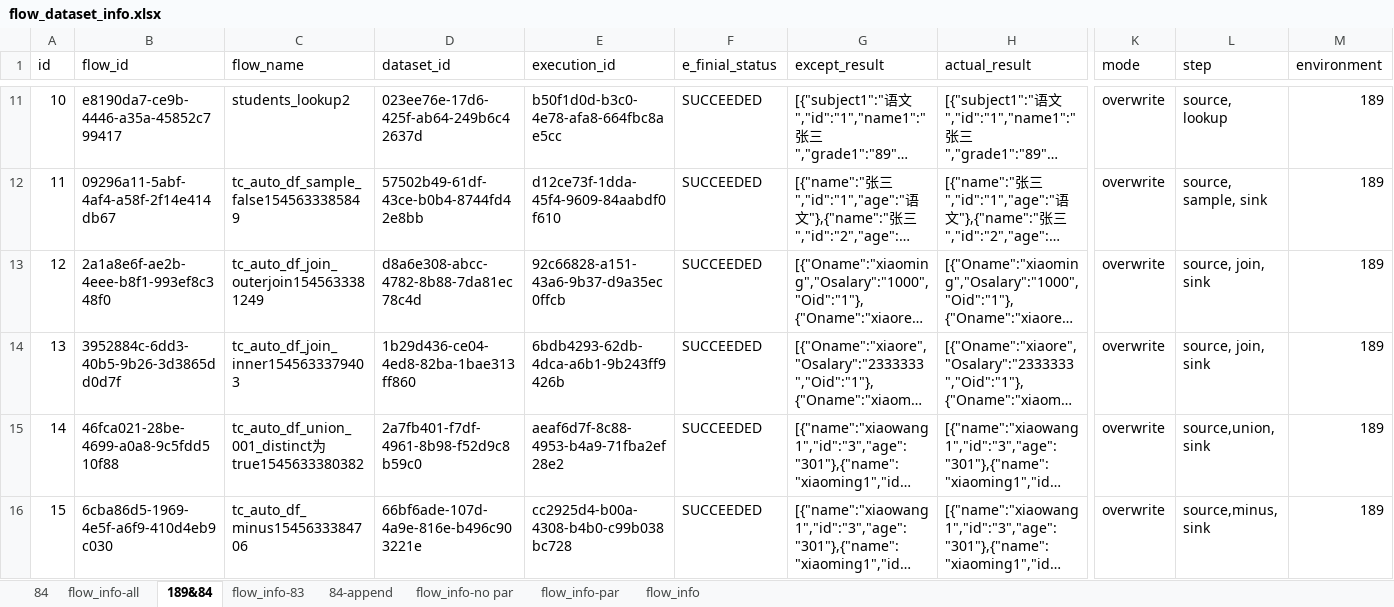
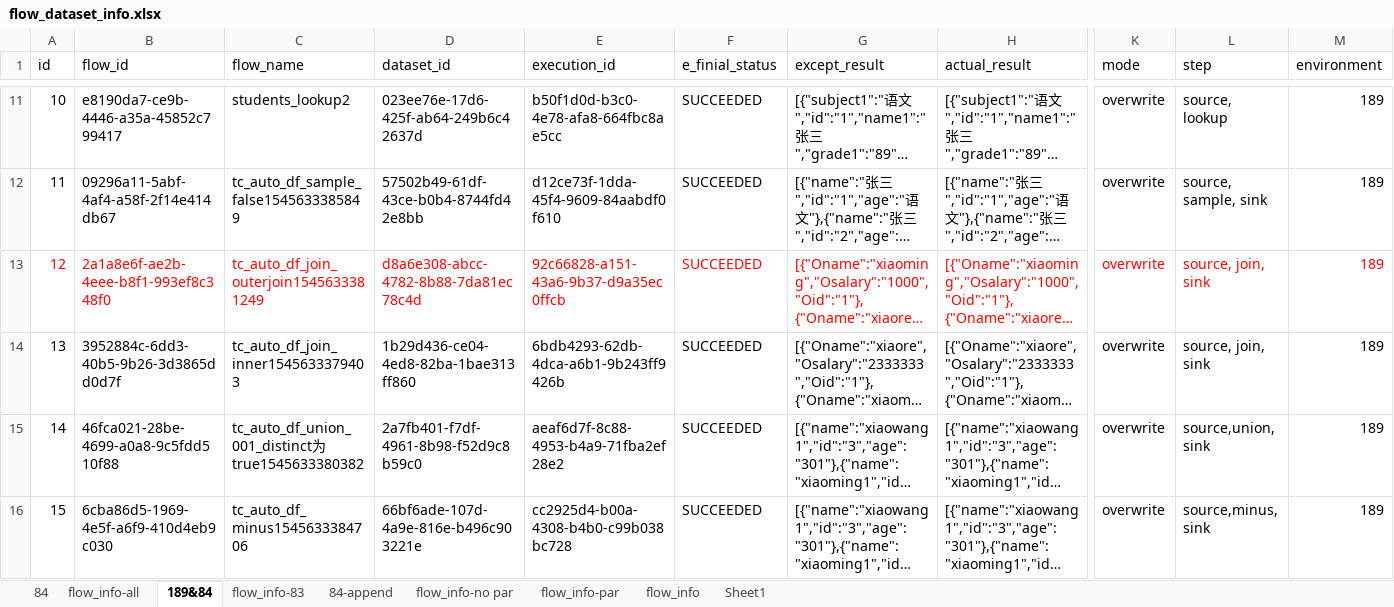
Before and after one commit to bingjiegu/For_Free, an Excel workbook: singl_api/api_test_cases/flow_dataset_info.xlsx, sheet 189&84, drawn as a sheet; only a part is shown, gaps mark what is left out; long unchanged cells end in …; values as stored, in another font and other column widths than the file's, no borders; the diff names each change by its address in the sheet, - before the commit and + after, or states it on an @@ line.

```diff
--- a/singl_api/api_test_cases/flow_dataset_info.xlsx (sheet 189&84)
+++ b/singl_api/api_test_cases/flow_dataset_info.xlsx (sheet 189&84)
+sheet tab: Sheet1
-A13:H13 text colour: black
+A13:H13 text colour: #FF0000
-K13:M13 text colour: black
+K13:M13 text colour: #FF0000
```
Also changed, not shown: sheet flow_info, sheet 84.
